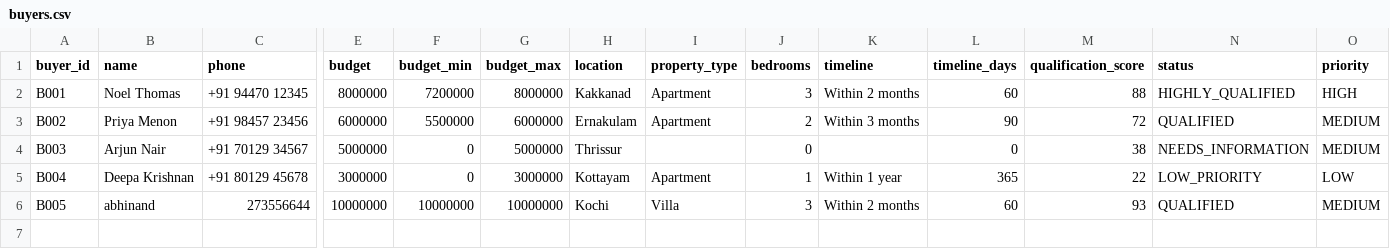
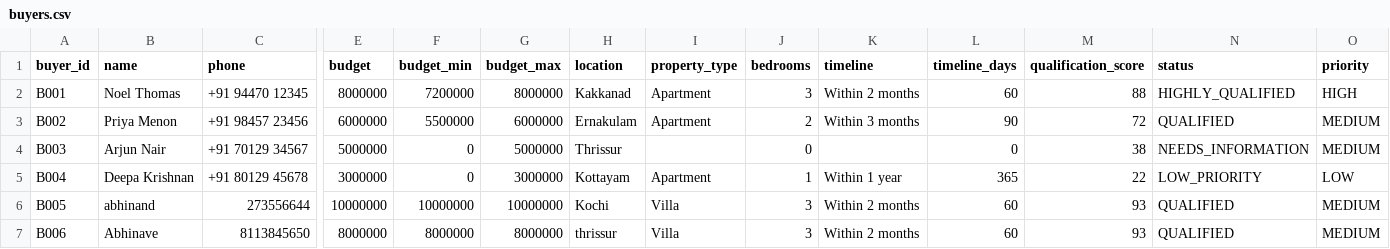
Before and after one commit to Noel007-cse/Cymonic, a CSV file: real_estate_lead_qualifier/data/buyers.csv, drawn as a sheet; only a part is shown, gaps mark what is left out; rows hold the shown columns only; the diff names each change by its address in the sheet, - before the commit and + after, or states it on an @@ line.

```diff
--- a/real_estate_lead_qualifier/data/buyers.csv
+++ b/real_estate_lead_qualifier/data/buyers.csv
+row 7: B006 | Abhinave | 8113845650 | 8000000 | 8000000 | 8000000 | thrissur | Villa | 3 | Within 2 months | 60 | 93 | QUALIFIED | MEDIUM
```
Also changed, not shown: real_estate_lead_qualifier/data/properties.csv, 6 other files.
